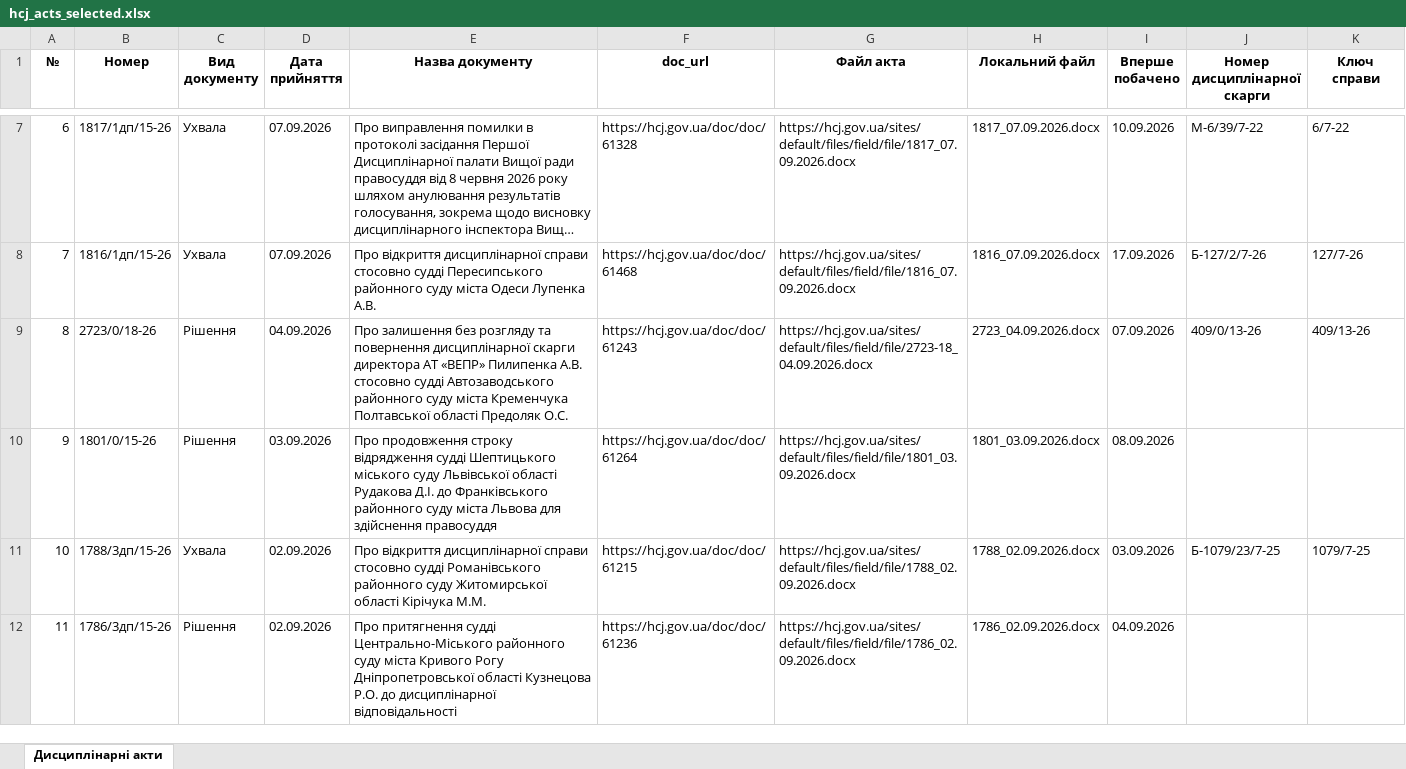
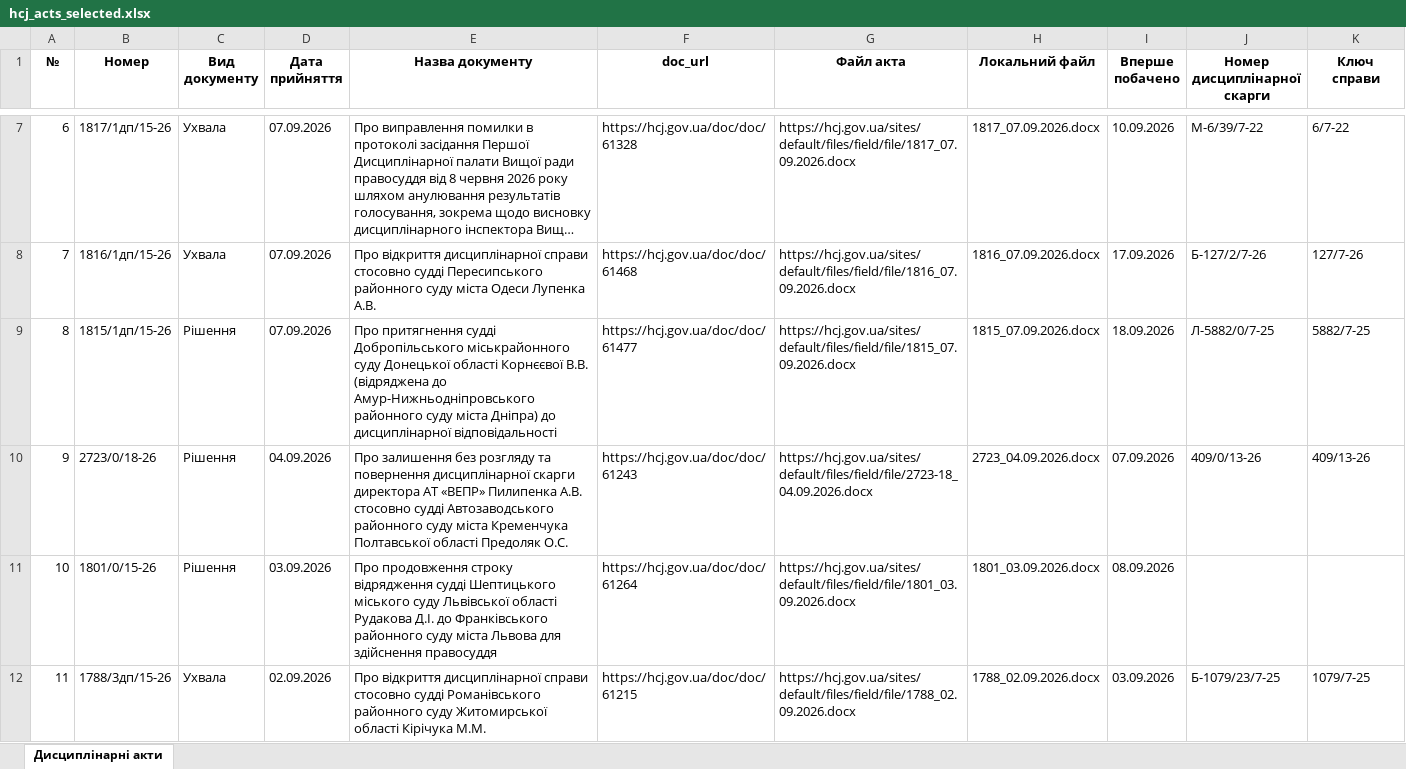
Before and after one commit to brdo-ict-sector/vrp-decisions, an Excel workbook: data/register/hcj_acts_selected.xlsx, sheet Дисциплінарні акти, drawn as a sheet; only a part is shown, gaps mark what is left out; the shorter side is filled out with more unchanged rows; long unchanged cells end in …; values as stored, in another font and other column widths than the file's, no borders; addresses are those after the commit; the diff names each change by its address in the sheet, - before the commit and + after, or states it on an @@ line.

Commit message:
data: автоматичне оновлення 2026-09-18
Щоденний цикл: реєстр → витягування нових актів → експорт → публікація.

```diff
--- a/data/register/hcj_acts_selected.xlsx (sheet Дисциплінарні акти)
+++ b/data/register/hcj_acts_selected.xlsx (sheet Дисциплінарні акти)
+row 9: 8 | 1815/1дп/15-26 | Рішення | 07.09.2026 | Про притягнення судді Добропільського міськрайонного суду Донецької області Корнєєвої В.В. (відряджена до Амур-Нижньодніпровського районного суду міста Дніпра) до дисциплінарної відповідальності | https://hcj.gov.ua/doc/doc/61477 | https://hcj.gov.ua/sites/default/files/field/file/1815_07.09.2026.docx | 1815_07.09.2026.docx | 18.09.2026 | Л-5882/0/7-25 | 5882/7-25
@@ column A (№) renumbered from row 10 down @@
```
Also changed, not shown: 6 other files.
